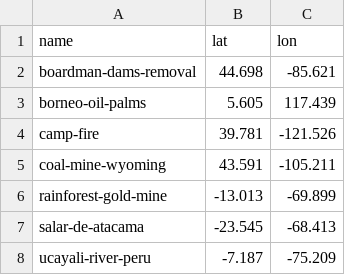
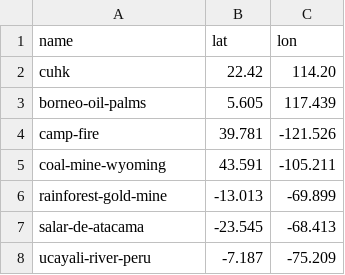
Before and after one commit to cjycathy/land_cover_classification, a CSV file: predict-locations.csv, drawn as a sheet; removed rows and columns are numbered as before the commit, all else as after; the diff names each change by its address in the sheet, - before the commit and + after, or states it on an @@ line.

Commit message:
update predict locations

```diff
--- a/predict-locations.csv
+++ b/predict-locations.csv
-row 2: boardman-dams-removal | 44.698 | -85.621
+row 2: cuhk | 22.42 | 114.20
```
